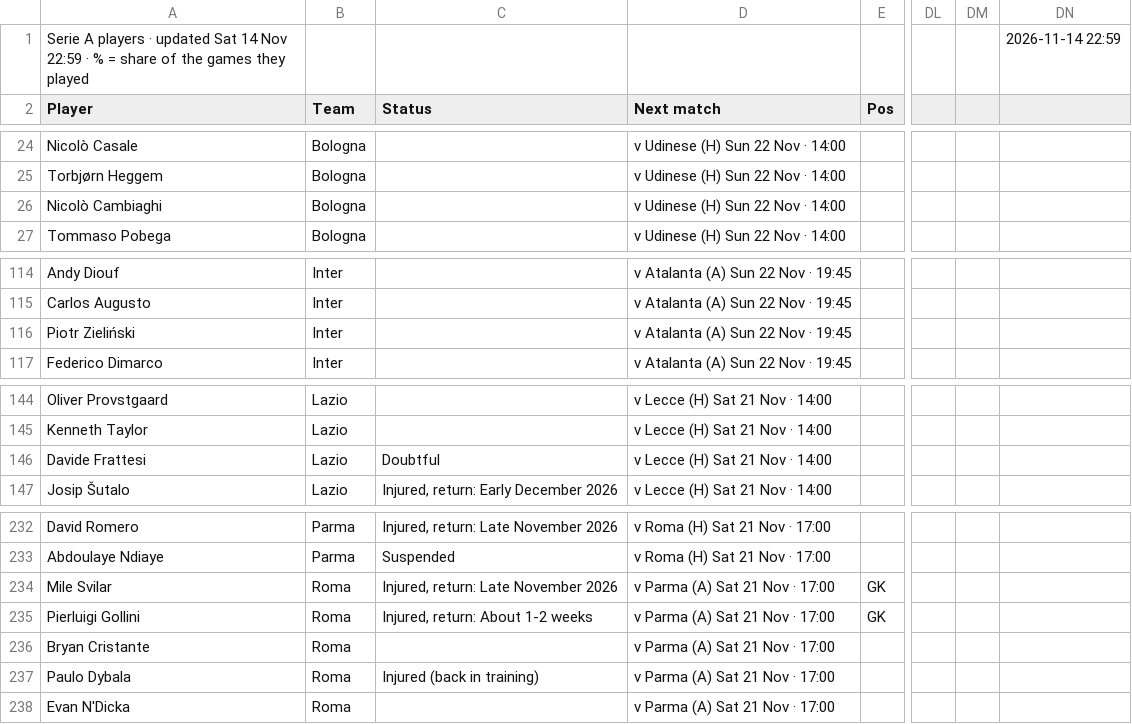
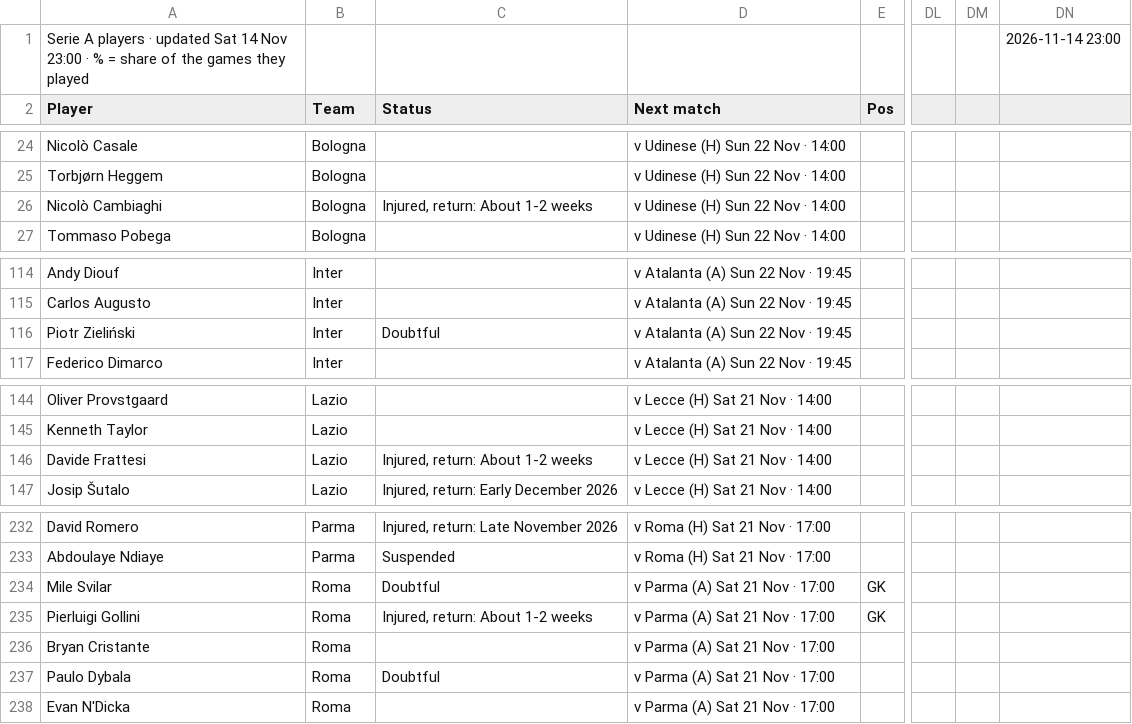
Before and after one commit to 7wilite7/Football-Stats, a CSV file: out/SERIEA_players.csv, drawn as a sheet; only a part is shown, gaps mark what is left out; the diff names each change by its address in the sheet, - before the commit and + after, or states it on an @@ line.

Commit message:
update SERIEA

```diff
--- a/out/SERIEA_players.csv
+++ b/out/SERIEA_players.csv
-A1 (Player): …14 Nov 22:59 · %…
+A1 (Player): …14 Nov 23:00 · %…
-DN1: 2026-11-14 22:59
+DN1: 2026-11-14 23:00
-C26 (Status): (empty)
+C26 (Status): Injured, return: About 1-2 weeks
-C116 (Status): (empty)
+C116 (Status): Doubtful
-C146 (Status): Doubtful
+C146 (Status): Injured, return: About 1-2 weeks
-C234 (Status): Injured, return: Late November 2026
+C234 (Status): Doubtful
-C237 (Status): Injured (back in training)
+C237 (Status): Doubtful
```
Also changed, not shown: out/ALL_PICKS.csv, out/BUNDESLIGA_players.csv, 36 other files.
